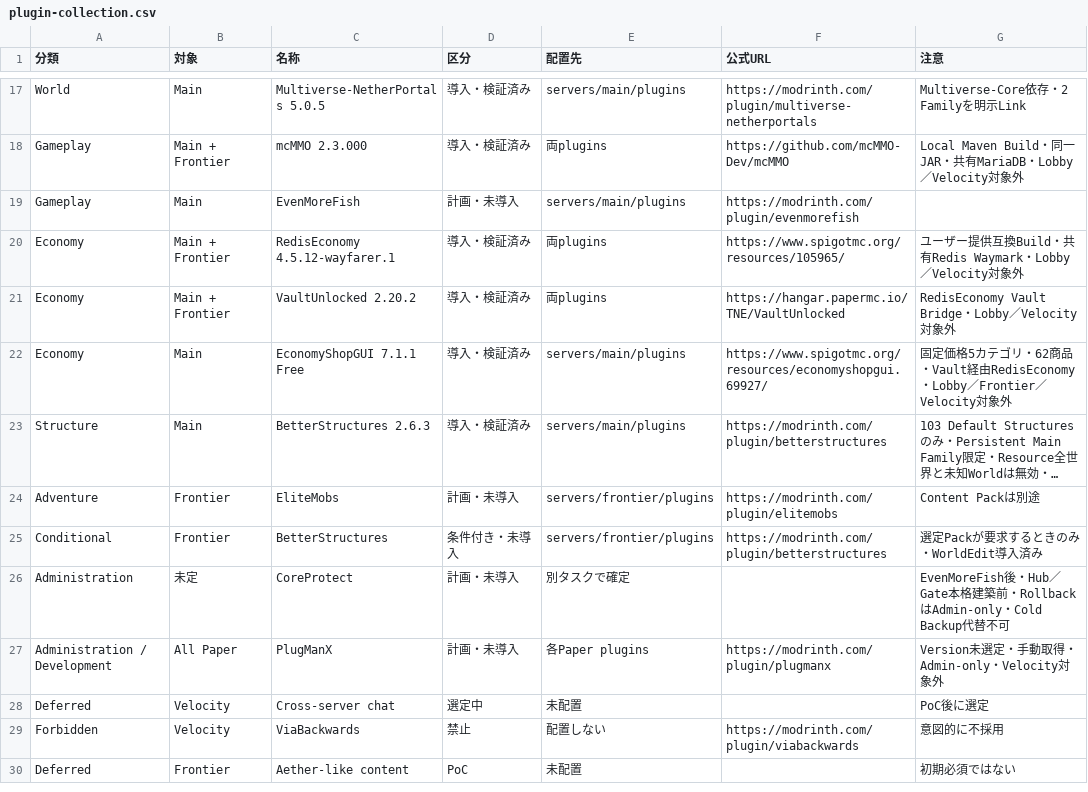
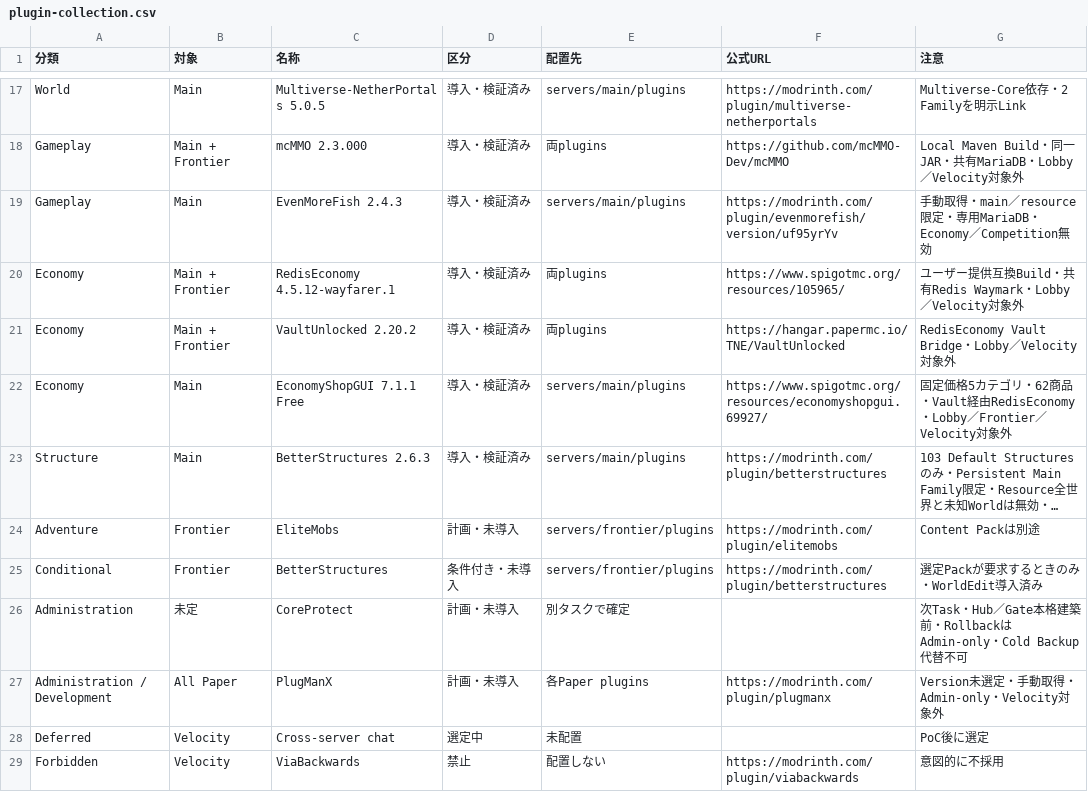
Before and after one commit to eariver/Project_Wayfarer, a CSV file: plugin-collection.csv, drawn as a sheet; only a part is shown, gaps mark what is left out; the shorter side is filled out with more unchanged rows; long unchanged cells end in ….

Commit message:
feat: EvenMoreFishをMainへ導入

```diff
--- a/plugin-collection.csv
+++ b/plugin-collection.csv
@@ -18,3 +18,3 @@ World,Main,Multiverse-NetherPortals 5.0.5,導入・検証済み,servers/main/plu
 Gameplay,Main + Frontier,mcMMO 2.3.000,導入・検証済み,両plugins,https://github.com/mcMMO-Dev/mcMMO,Local Maven Build・同一JAR・共有MariaDB・Lobby／Velocity対象外
-Gameplay,Main,EvenMoreFish,計画・未導入,servers/main/plugins,https://modrinth.com/plugin/evenmorefish,
+Gameplay,Main,EvenMoreFish 2.4.3,導入・検証済み,servers/main/plugins,https://modrinth.com/plugin/evenmorefish/version/uf95yrYv,手動取得・main／resource限定・専用MariaDB・Economy／Competition無効
 Economy,Main + Frontier,RedisEconomy 4.5.12-wayfarer.1,導入・検証済み,両plugins,https://www.spigotmc.org/resources/105965/,ユーザー提供互換Build・共有Redis Waymark・Lobby／Velocity対象外
@@ -25,3 +25,3 @@ Adventure,Frontier,EliteMobs,計画・未導入,servers/frontier/plugins,https:/
 Conditional,Frontier,BetterStructures,条件付き・未導入,servers/frontier/plugins,https://modrinth.com/plugin/betterstructures,選定Packが要求するときのみ・WorldEdit導入済み
-Administration,未定,CoreProtect,計画・未導入,別タスクで確定,,EvenMoreFish後・Hub／Gate本格建築前・RollbackはAdmin-only・Cold Backup代替不可
+Administration,未定,CoreProtect,計画・未導入,別タスクで確定,,次Task・Hub／Gate本格建築前・RollbackはAdmin-only・Cold Backup代替不可
 Administration / Development,All Paper,PlugManX,計画・未導入,各Paper plugins,https://modrinth.com/plugin/plugmanx,Version未選定・手動取得・Admin-only・Velocity対象外
```
Also changed, not shown: 29 other files.
